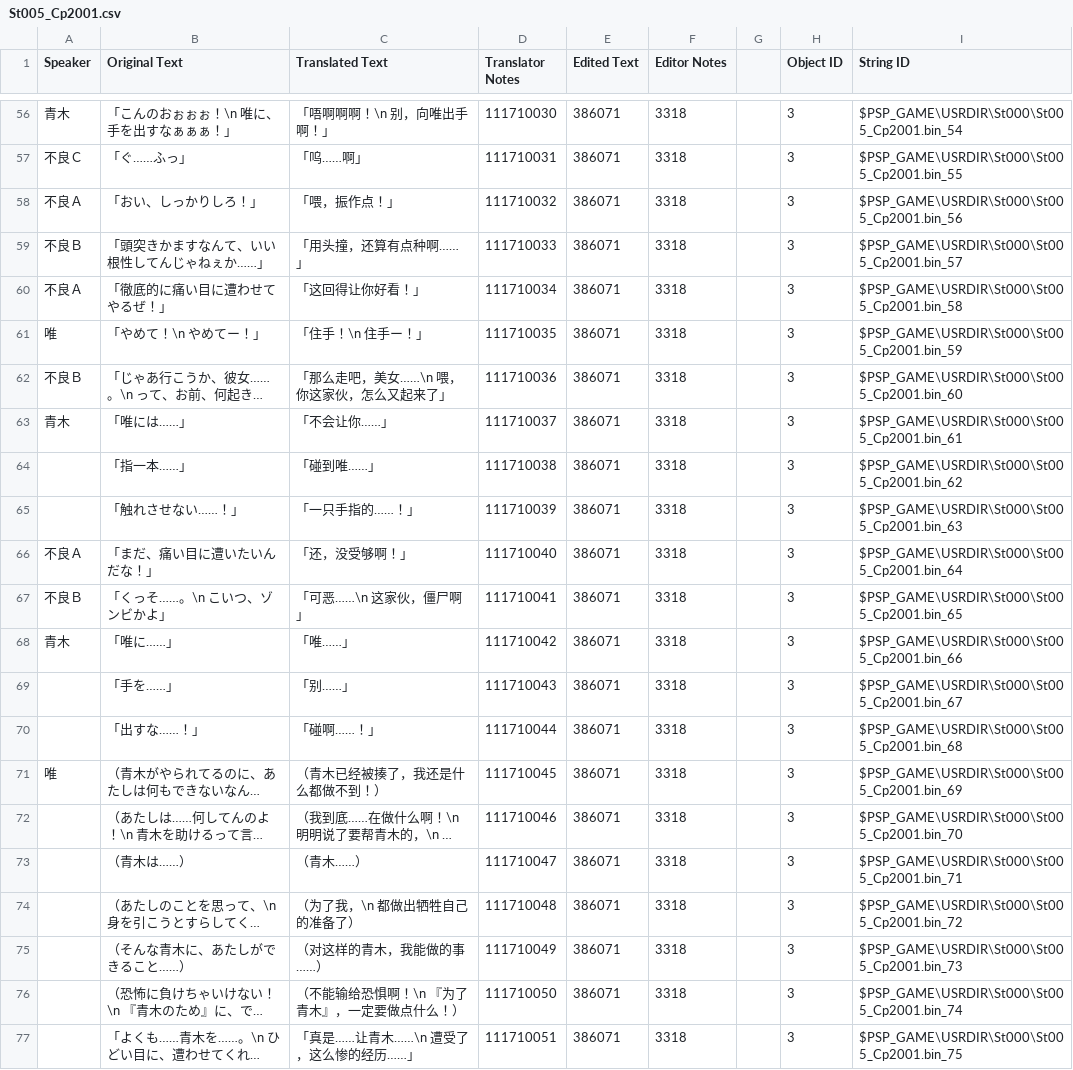
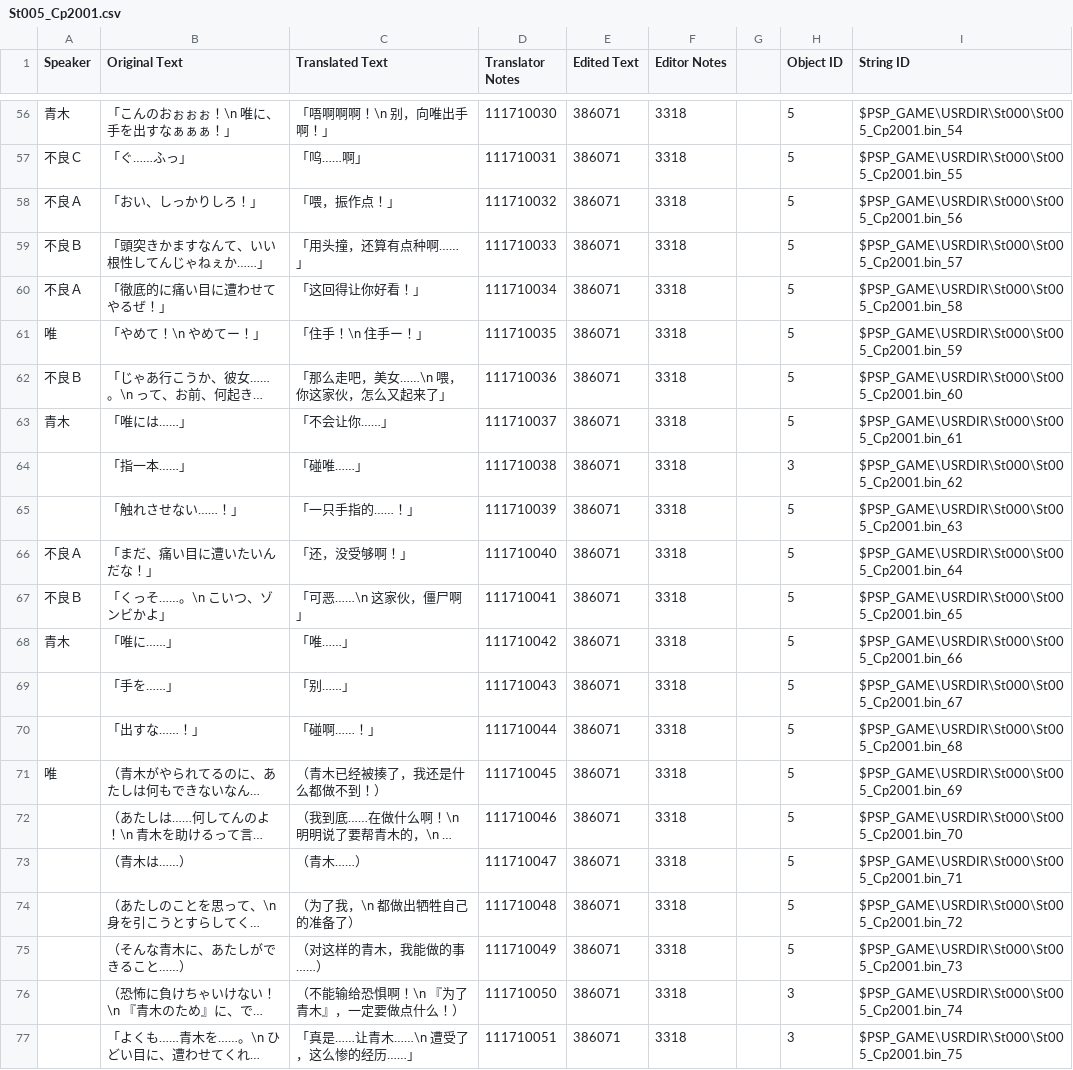
Before and after one commit to kotori-bbt/kkrcyrCN, a CSV file: csv/St005_Cp2001.csv, drawn as a sheet; only a part is shown, gaps mark what is left out; long unchanged cells end in …; the diff covers the shown part only; the diff names each change by its address in the sheet, - before the commit and + after, or states it on an @@ line.

```diff
--- a/csv/St005_Cp2001.csv
+++ b/csv/St005_Cp2001.csv
-H56:H63 (Object ID): 3
+H56:H63 (Object ID): 5
-C64 (Translated Text): 「碰到唯……」
+C64 (Translated Text): 「碰唯……」
-H65:H75 (Object ID): 3
+H65:H75 (Object ID): 5
```
Also changed, not shown: 58 edited cells elsewhere in this file, csv/St004_Cp0301.csv, csv/St004_Cp0401.csv, 35 other files.
